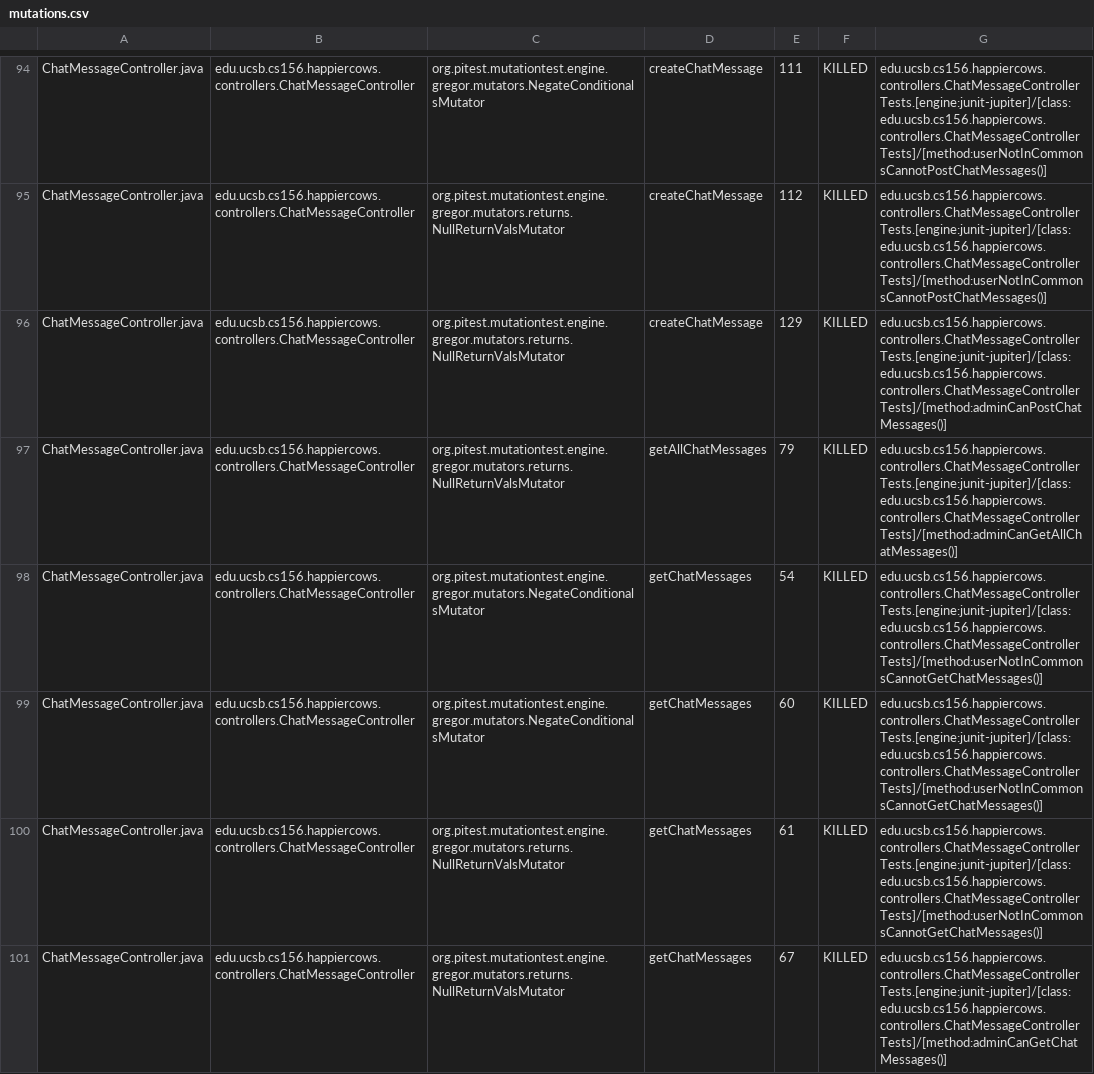
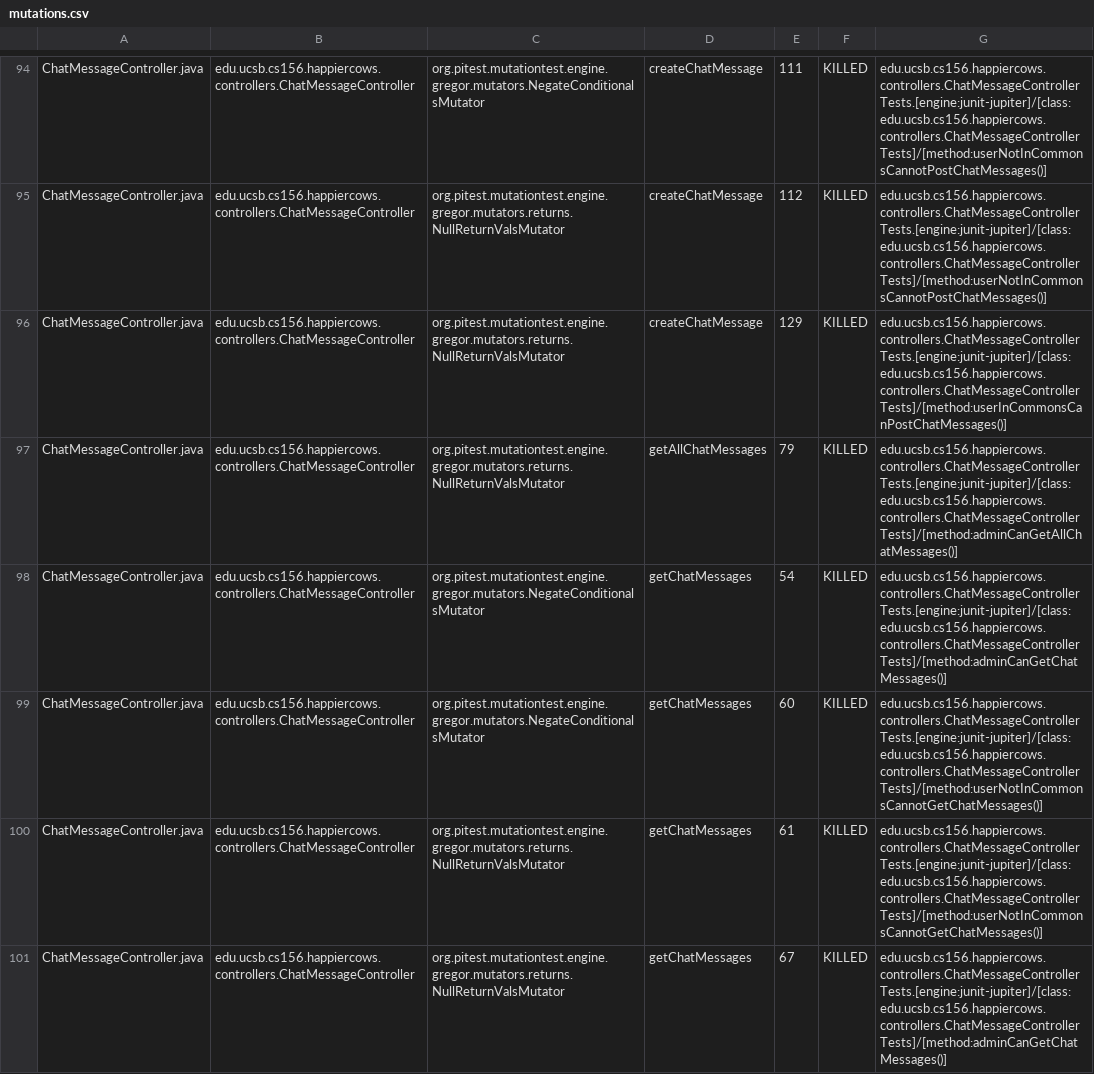
Before and after one commit to ucsb-cs156-w24/proj-happy-cows-w24-4pm-1, a CSV file: prs/27/pitest/mutations.csv, drawn as a sheet; only a part is shown, gaps mark what is left out; the diff covers the shown part only.

Commit message:
Deploying to gh-pages from @ ucsb-cs156-w24/proj-happy-cows-w24-4pm-1@705c5eefadf3d9c1e3f8aba44ab255b4414106d2 🚀

```diff
--- a/prs/27/pitest/mutations.csv
+++ b/prs/27/pitest/mutations.csv
@@ -95,5 +95,5 @@ ChatMessageController.java,edu.ucsb.cs156.happiercows.controllers.ChatMessageCon
 ChatMessageController.java,edu.ucsb.cs156.happiercows.controllers.ChatMessageController,org.pitest.mutationtest.engine.gregor.mutators.returns.NullReturnValsMutator,createChatMessage,112,KILLED,edu.ucsb.cs156.happiercows.controllers.ChatMessageControllerTests.[engine:junit-jupiter]/[class:edu.ucsb.cs156.happiercows.controllers.ChatMessageControllerTests]/[method:userNotInCommonsCannotPostChatMessages()]
-ChatMessageController.java,edu.ucsb.cs156.happiercows.controllers.ChatMessageController,org.pitest.mutationtest.engine.gregor.mutators.returns.NullReturnValsMutator,createChatMessage,129,KILLED,edu.ucsb.cs156.happiercows.controllers.ChatMessageControllerTests.[engine:junit-jupiter]/[class:edu.ucsb.cs156.happiercows.controllers.ChatMessageControllerTests]/[method:adminCanPostChatMessages()]
+ChatMessageController.java,edu.ucsb.cs156.happiercows.controllers.ChatMessageController,org.pitest.mutationtest.engine.gregor.mutators.returns.NullReturnValsMutator,createChatMessage,129,KILLED,edu.ucsb.cs156.happiercows.controllers.ChatMessageControllerTests.[engine:junit-jupiter]/[class:edu.ucsb.cs156.happiercows.controllers.ChatMessageControllerTests]/[method:userInCommonsCanPostChatMessages()]
 ChatMessageController.java,edu.ucsb.cs156.happiercows.controllers.ChatMessageController,org.pitest.mutationtest.engine.gregor.mutators.returns.NullReturnValsMutator,getAllChatMessages,79,KILLED,edu.ucsb.cs156.happiercows.controllers.ChatMessageControllerTests.[engine:junit-jupiter]/[class:edu.ucsb.cs156.happiercows.controllers.ChatMessageControllerTests]/[method:adminCanGetAllChatMessages()]
-ChatMessageController.java,edu.ucsb.cs156.happiercows.controllers.ChatMessageController,org.pitest.mutationtest.engine.gregor.mutators.NegateConditionalsMutator,getChatMessages,54,KILLED,edu.ucsb.cs156.happiercows.controllers.ChatMessageControllerTests.[engine:junit-jupiter]/[class:edu.ucsb.cs156.happiercows.controllers.ChatMessageControllerTests]/[method:userNotInCommonsCannotGetChatMessages()]
+ChatMessageController.java,edu.ucsb.cs156.happiercows.controllers.ChatMessageController,org.pitest.mutationtest.engine.gregor.mutators.NegateConditionalsMutator,getChatMessages,54,KILLED,edu.ucsb.cs156.happiercows.controllers.ChatMessageControllerTests.[engine:junit-jupiter]/[class:edu.ucsb.cs156.happiercows.controllers.ChatMessageControllerTests]/[method:adminCanGetChatMessages()]
 ChatMessageController.java,edu.ucsb.cs156.happiercows.controllers.ChatMessageController,org.pitest.mutationtest.engine.gregor.mutators.NegateConditionalsMutator,getChatMessages,60,KILLED,edu.ucsb.cs156.happiercows.controllers.ChatMessageControllerTests.[engine:junit-jupiter]/[class:edu.ucsb.cs156.happiercows.controllers.ChatMessageControllerTests]/[method:userNotInCommonsCannotGetChatMessages()]
```
Also changed, not shown: 70 edited cells elsewhere in this file, 48 other files.
